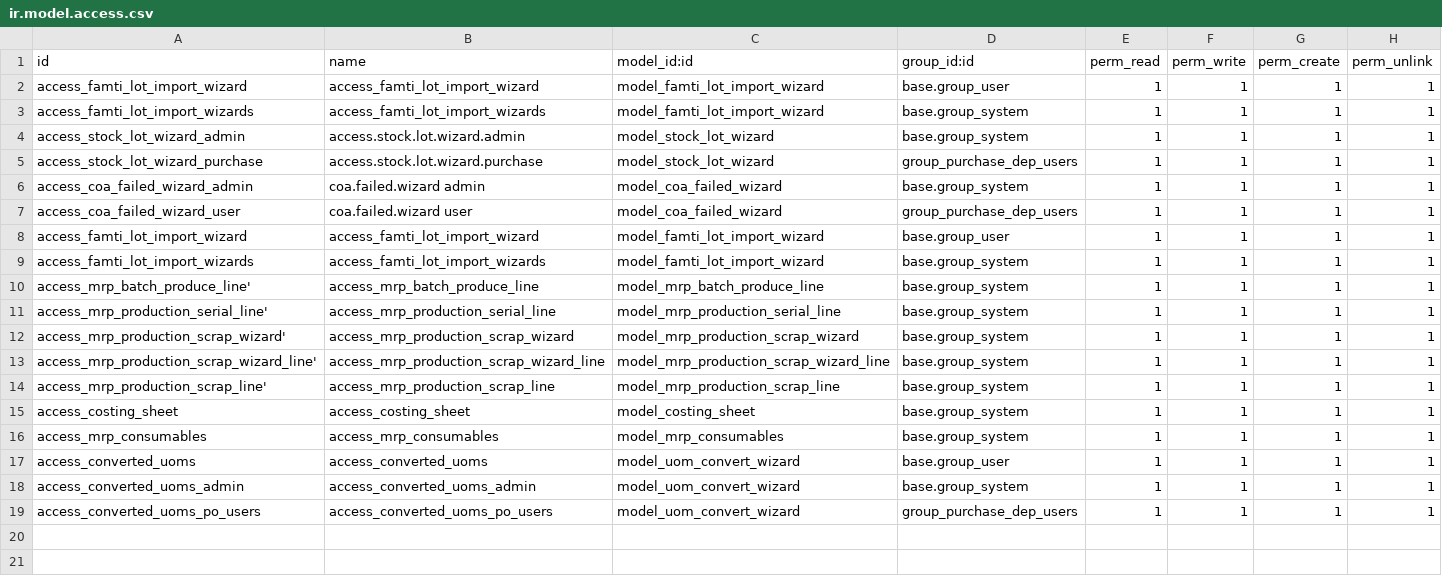
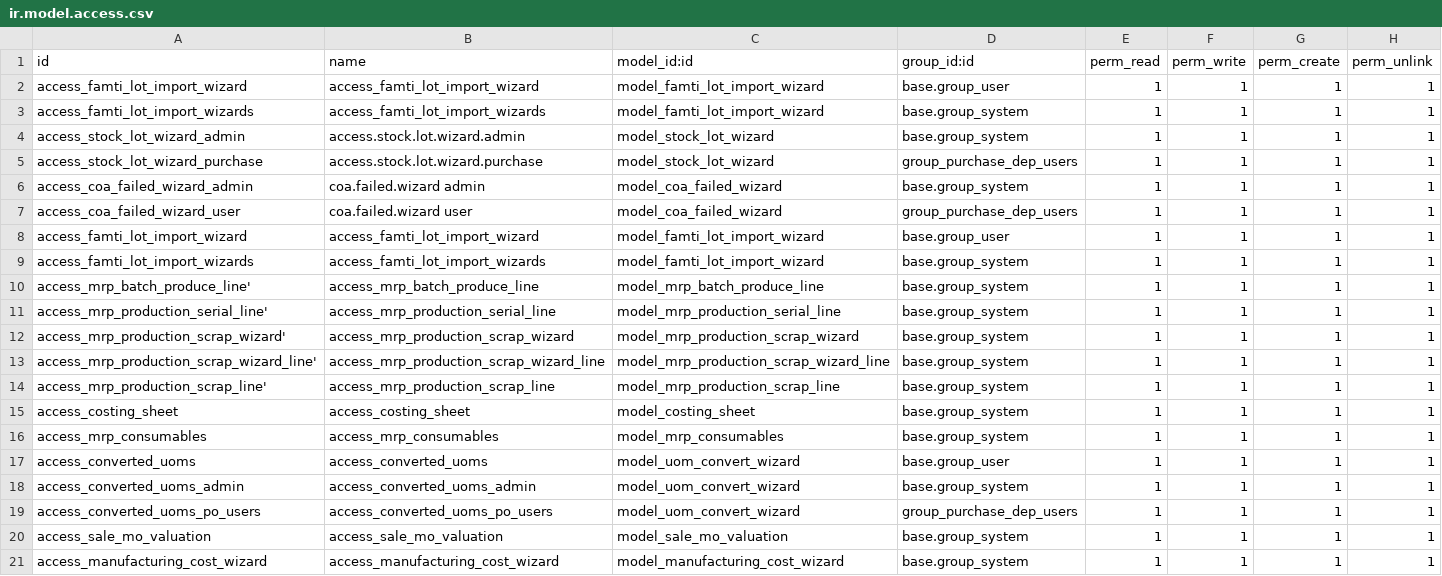
Before and after one commit to KritikaAgeis/Famti, a CSV file: famti/security/ir.model.access.csv, drawn as a sheet.

Commit message:
[update] for the stock valuation and mo valuation

```diff
--- a/famti/security/ir.model.access.csv
+++ b/famti/security/ir.model.access.csv
@@ -19 +19,3 @@ access_converted_uoms_admin,access_converted_uoms_admin,model_uom_convert_wizard
 access_converted_uoms_po_users,access_converted_uoms_po_users,model_uom_convert_wizard,group_purchase_dep_users,1,1,1,1
+access_sale_mo_valuation,access_sale_mo_valuation,model_sale_mo_valuation,base.group_system,1,1,1,1
+access_manufacturing_cost_wizard,access_manufacturing_cost_wizard,model_manufacturing_cost_wizard,base.group_system,1,1,1,1
```
Also changed, not shown: 13 other files.
